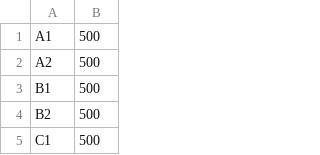
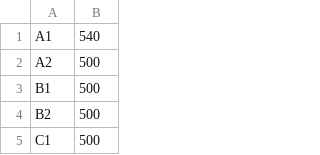
Before and after one commit to Nullcal/Cirno, a CSV file: data/teamdata.csv, drawn as a sheet; only a part is shown.

Commit message:
🍜👮 Checkpoint

```diff
--- a/data/teamdata.csv
+++ b/data/teamdata.csv
@@ -1,2 +1,2 @@
-A1,500
+A1,540
 A2,500
```
